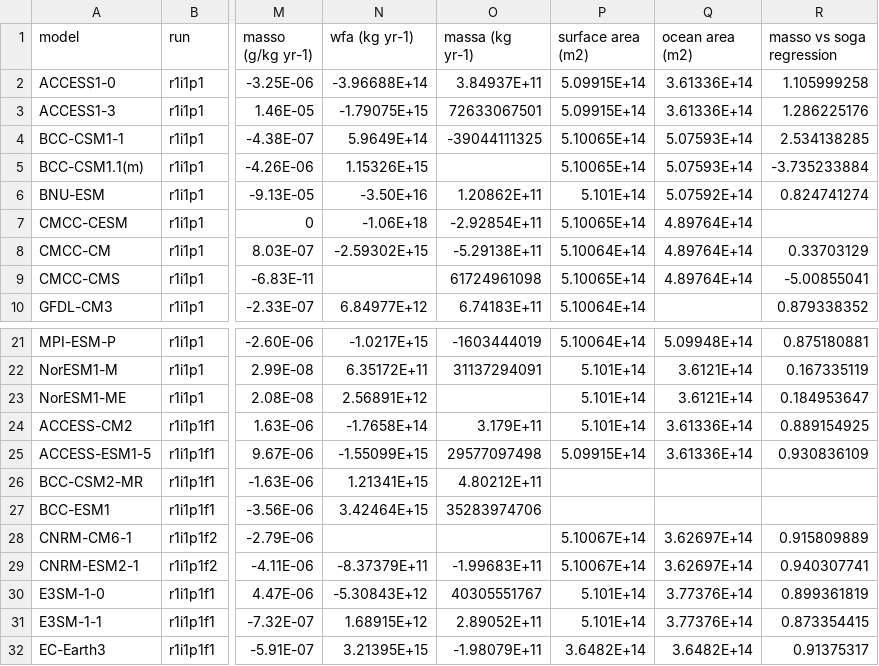
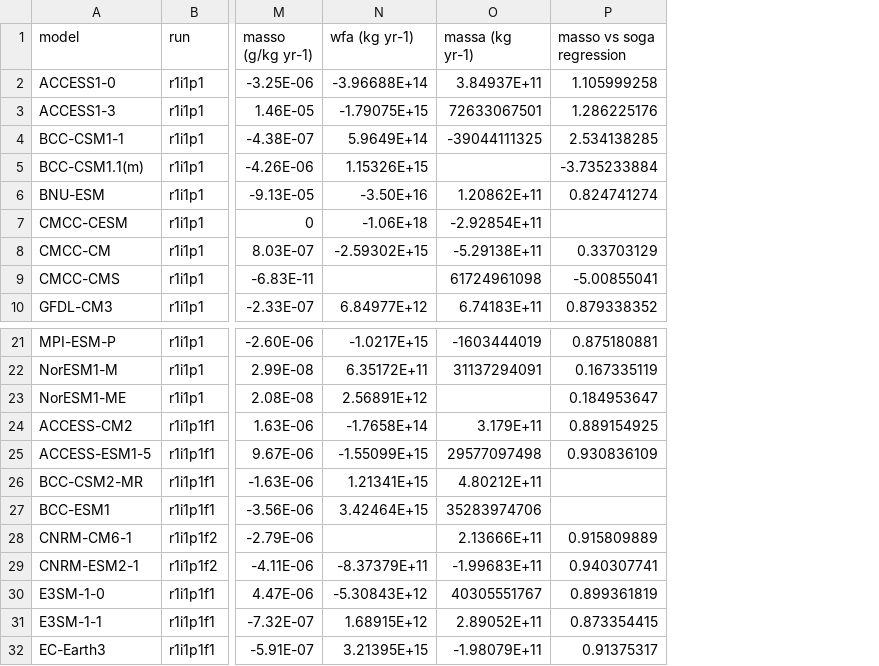
Before and after one commit to DamienIrving/ocean-analysis, a CSV file: visualisation/drift_paper/drifts.csv, drawn as a sheet; only a part is shown, gaps mark what is left out; the diff names each change by its address in the sheet, - before the commit and + after, or states it on an @@ line.

Commit message:
Added prw for a model

```diff
--- a/visualisation/drift_paper/drifts.csv
+++ b/visualisation/drift_paper/drifts.csv
-column P (surface area (m2)), rows 2-10: 5.09915E+14 | 5.09915E+14 | 5.10065E+14 | 5.10065E+14 | 5.101E+14 | 5.10065E+14 | 5.10064E+14 | 5.10065E+14 | 5.10064E+14; rows 21-32: 5.10064E+14 | 5.101E+14 | 5.101E+14 | 5.101E+14 | 5.09915E+14 |  |  | 5.10067E+14 | 5.10067E+14 | 5.101E+14 | 5.101E+14 | 3.6482E+14
-column Q (ocean area (m2)), rows 2-9: 3.61336E+14 | 3.61336E+14 | 5.07593E+14 | 5.07593E+14 | 5.07592E+14 | 4.89764E+14 | 4.89764E+14 | 4.89764E+14; rows 21-32: 5.09948E+14 | 3.6121E+14 | 3.6121E+14 | 3.61336E+14 | 3.61336E+14 |  |  | 3.62697E+14 | 3.62697E+14 | 3.77376E+14 | 3.77376E+14 | 3.6482E+14
-O28 (massa (kg yr-1)): (empty)
+O28 (massa (kg yr-1)): 2.13666E+11
```
